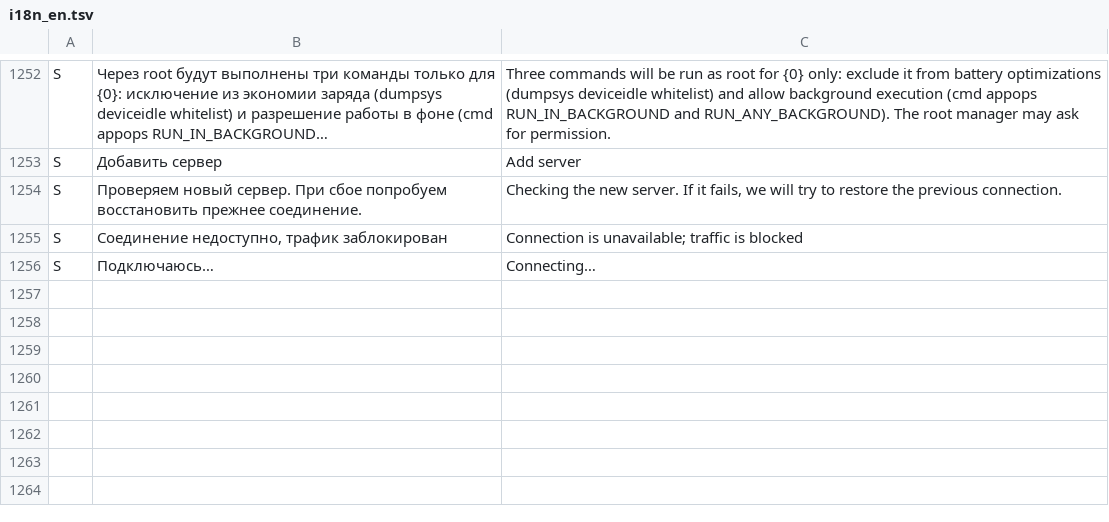
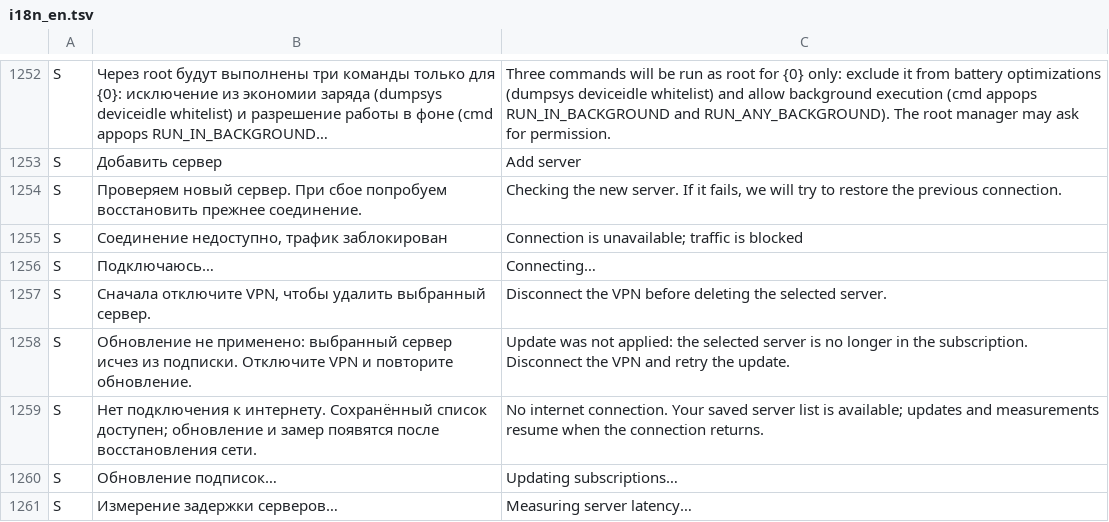
Before and after one commit to lolokeksu09/Vitrum, a TSV file: app/src/main/res/raw/i18n_en.tsv, drawn as a sheet; only a part is shown, gaps mark what is left out; long unchanged cells end in ….

Commit message:
feat(servers): improve compact catalog readability (#89)
* ui(servers): prevent server metadata truncation on compact screens

* test(geo): isolate verified file writes from network

* test(geo): make checksum verification deterministic

* test(geo): correct checksum fixture newline

* test(geo): normalize checksum fixture newline

* test(vpn): add guarded server deletion policy

* test(vpn): cover active server deletion guard

* fix(vpn): prevent deleting active selected server

* i18n: translate active server deletion warning

* fix: skip native cleanup when probe was not spawned

* test: cover cleanup when native probe was not started

* feat(servers): complete catalog states and protect refresh selection

* fix(servers): protect active auto server when disabling JSON mode

* test(servers): fix subscription policy test block

* test(servers): cover offline loading and empty catalog states

```diff
--- a/app/src/main/res/raw/i18n_en.tsv
+++ b/app/src/main/res/raw/i18n_en.tsv
@@ -1256 +1256,6 @@ S	Соединение недоступно, трафик заблокирова
 S	Подключаюсь…	Connecting…
+S	Сначала отключите VPN, чтобы удалить выбранный сервер.	Disconnect the VPN before deleting the selected server.
+S	Обновление не применено: выбранный сервер исчез из подписки. Отключите VPN и повторите обновление.	Update was not applied: the selected server is no longer in the subscription. Disconnect the VPN and retry the update.
+S	Нет подключения к интернету. Сохранённый список доступен; обновление и замер появятся после восстановления сети.	No internet connection. Your saved server list is available; updates and measurements resume when the connection returns.
+S	Обновление подписок…	Updating subscriptions…
+S	Измерение задержки серверов…	Measuring server latency…
```
Also changed, not shown: 11 other files.
